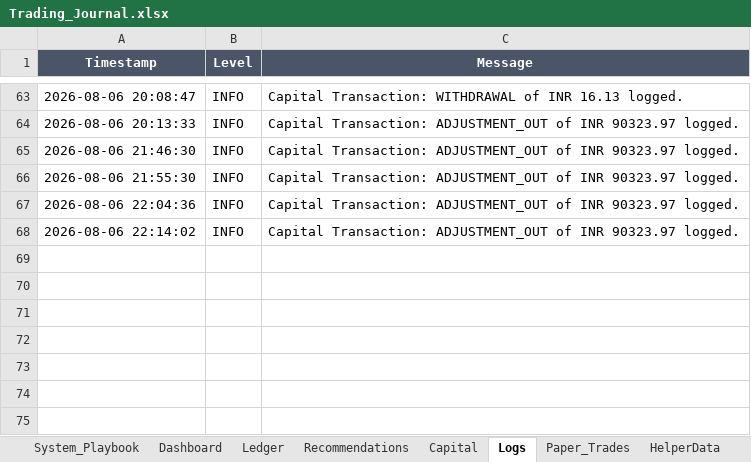
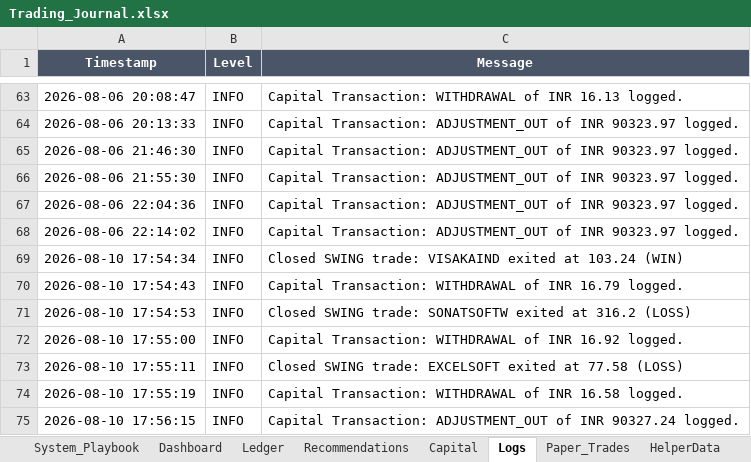
Before and after one commit to SyedTousifMasood/HalaalTrading, an Excel workbook: Trading_Journal.xlsx, sheet Logs, drawn as a sheet; only a part is shown, gaps mark what is left out; values as stored, in another font and other column widths than the file's, no borders; the diff names each change by its address in the sheet, - before the commit and + after, or states it on an @@ line.

Commit message:
docs: Sync today's Zerodha order executions (VISAKAIND, SONATSOFTW, EXCELSOFT) and update stats

```diff
--- a/Trading_Journal.xlsx (sheet Logs)
+++ b/Trading_Journal.xlsx (sheet Logs)
+row 69: 2026-08-10 17:54:34 | INFO | Closed SWING trade: VISAKAIND exited at 103.24 (WIN)
+row 70: 2026-08-10 17:54:43 | INFO | Capital Transaction: WITHDRAWAL of INR 16.79 logged.
+row 71: 2026-08-10 17:54:53 | INFO | Closed SWING trade: SONATSOFTW exited at 316.2 (LOSS)
+row 72: 2026-08-10 17:55:00 | INFO | Capital Transaction: WITHDRAWAL of INR 16.92 logged.
+row 73: 2026-08-10 17:55:11 | INFO | Closed SWING trade: EXCELSOFT exited at 77.58 (LOSS)
+row 74: 2026-08-10 17:55:19 | INFO | Capital Transaction: WITHDRAWAL of INR 16.58 logged.
+row 75: 2026-08-10 17:56:15 | INFO | Capital Transaction: ADJUSTMENT_OUT of INR 90327.24 logged.
```
Also changed, not shown: sheet Ledger, sheet Capital, sheet Dashboard, charts or pictures.
